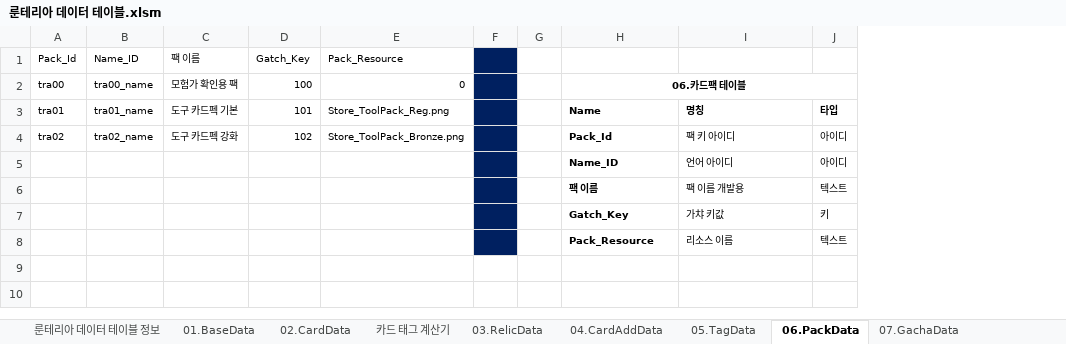
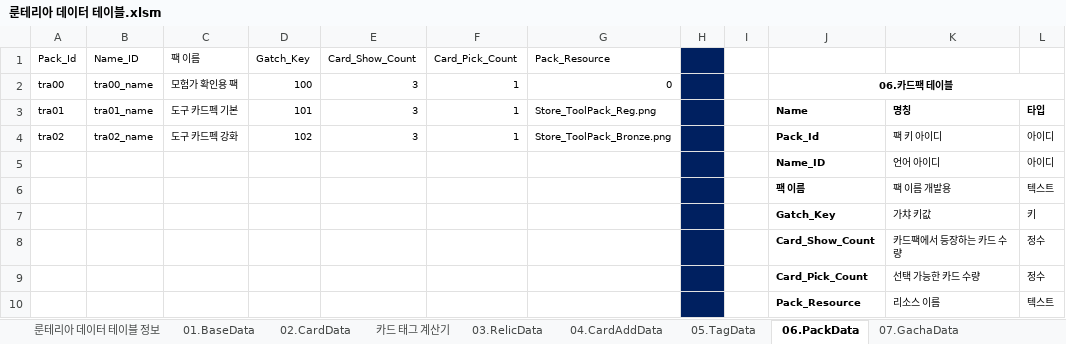
Before and after one commit to kauthor/FluffyDisdog, an Excel workbook: Plan/Table/룬테리아 데이터 테이블.xlsm, sheet 06.PackData, drawn as a sheet; values as stored, in another font and other column widths than the file's, no borders; the diff names each change by its address in the sheet, - before the commit and + after, or states it on an @@ line.

```diff
--- a/Plan/Table/룬테리아 데이터 테이블.xlsm (sheet 06.PackData)
+++ b/Plan/Table/룬테리아 데이터 테이블.xlsm (sheet 06.PackData)
+column E (Card_Show_Count), rows 2-4: all 3
+column F (Card_Pick_Count), rows 2-4: all 1
+row 8:  |  |  |  |  |  |  |  |  | Card_Show_Count | 카드팩에서 등장하는 카드 수량 | 정수
+row 9:  |  |  |  |  |  |  |  |  | Card_Pick_Count | 선택 가능한 카드 수량 | 정수
```
Also changed, not shown: sheet 02.CardData, Plan/Table/LiveData/02.CardData.xlsx, Plan/Table/LiveData/06.PackData.xlsx, 2 other files.
